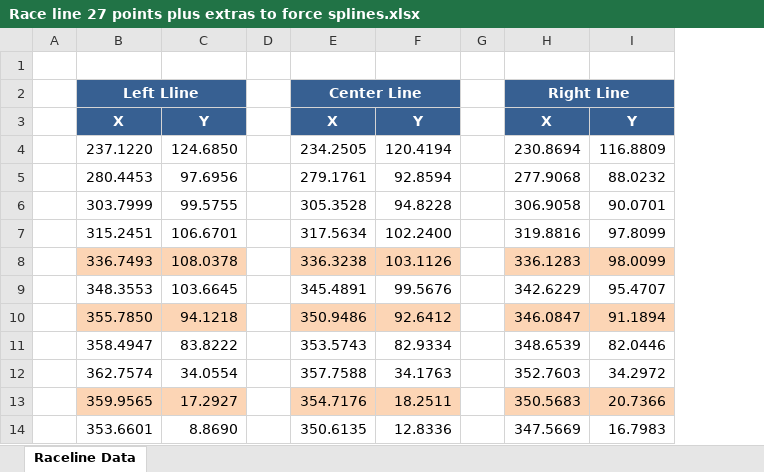
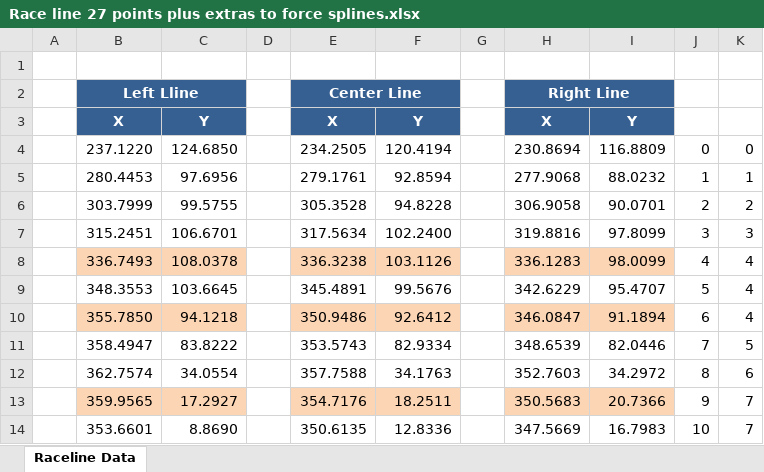
Before and after one commit to sjorspeterse/evgp, an Excel workbook: documents/Race line 27 points plus extras to force splines.xlsx, sheet Raceline Data, drawn as a sheet; only a part is shown; values as stored, in another font and other column widths than the file's, no borders; the diff names each change by its address in the sheet, - before the commit and + after, or states it on an @@ line.

Commit message:
Add extra data to Race line excel sheet

```diff
--- a/documents/Race line 27 points plus extras to force splines.xlsx (sheet Raceline Data)
+++ b/documents/Race line 27 points plus extras to force splines.xlsx (sheet Raceline Data)
+column J, rows 4-14: 0 | 1 | 2 | 3 | 4 | 5 | 6 | 7 | 8 | 9 | 10
+column K, rows 4-14: 0 | 1 | 2 | 3 | 4 | 4 | 4 | 5 | 6 | 7 | 7
```
